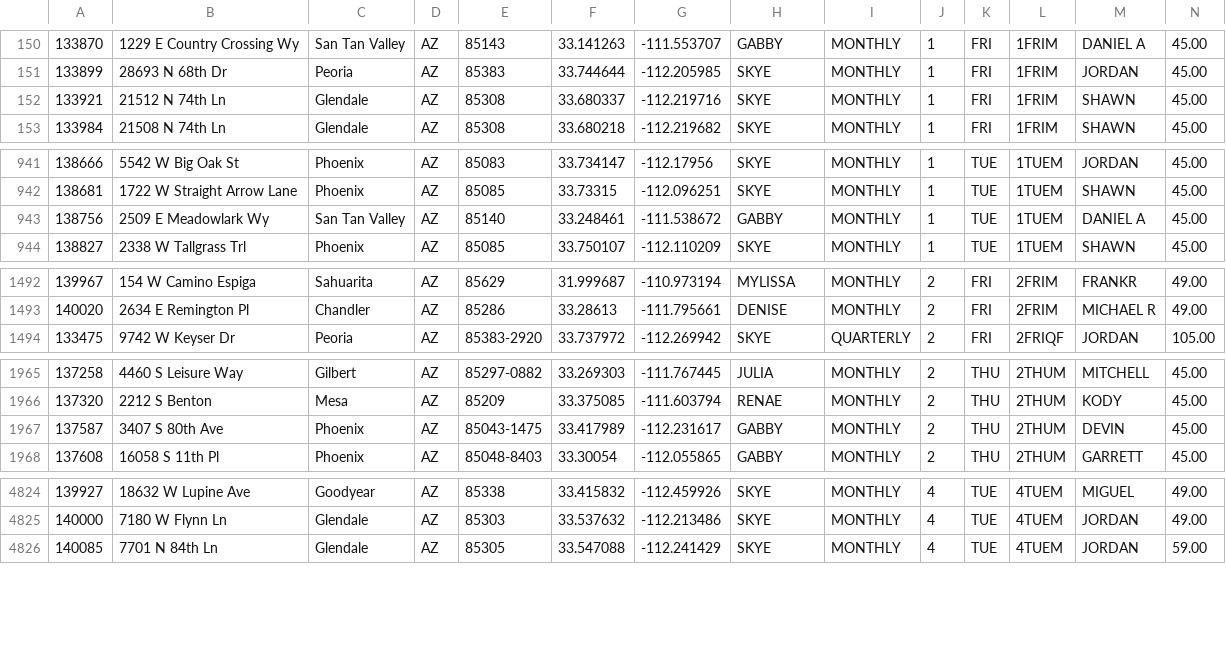
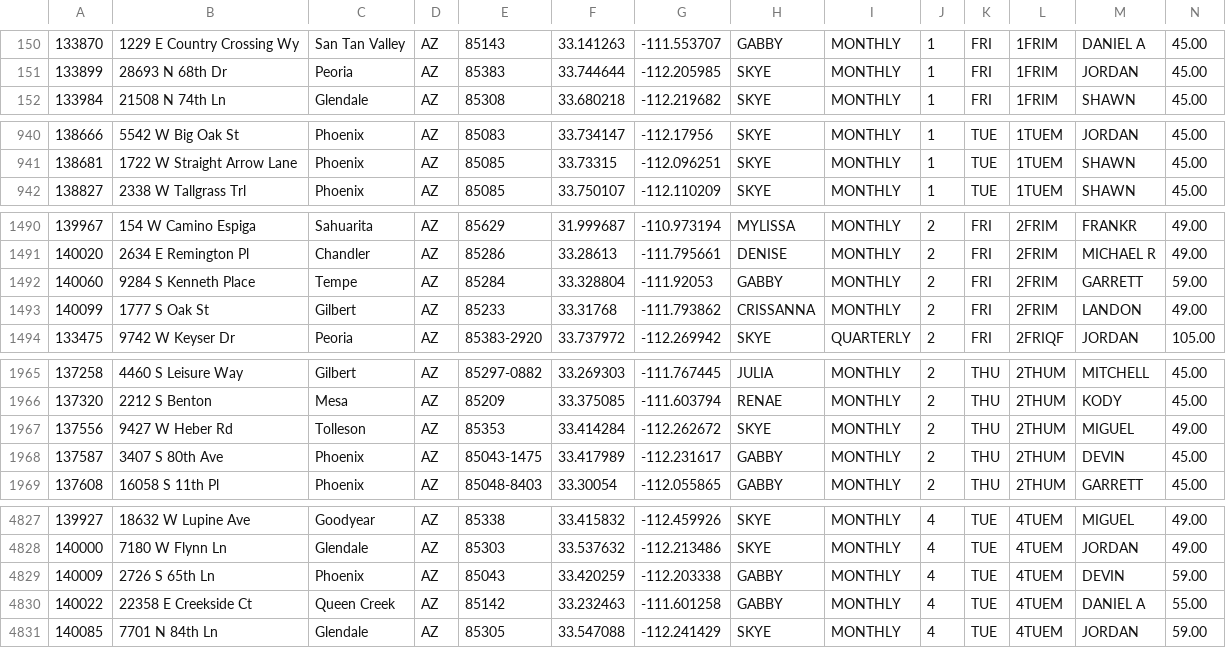
Before and after one commit to RjHuffaker/RjHuffaker.github.io, a CSV file: residential3.csv, drawn as a sheet; only a part is shown, gaps mark what is left out; the diff covers the shown part only.

Commit message:
Commit 1524150335809

```diff
--- a/residential3.csv
+++ b/residential3.csv
@@ -151,3 +151,2 @@
 133899	28693 N 68th Dr	Peoria	AZ	85383	33.744644	-112.205985	SKYE	MONTHLY	1	FRI	1FRIM	JORDAN	45.00
-133921	21512 N 74th Ln	Glendale	AZ	85308	33.680337	-112.219716	SKYE	MONTHLY	1	FRI	1FRIM	SHAWN	45.00
 133984	21508 N 74th Ln	Glendale	AZ	85308	33.680218	-112.219682	SKYE	MONTHLY	1	FRI	1FRIM	SHAWN	45.00
@@ -942,3 +941,2 @@
 138681	1722 W Straight Arrow Lane	Phoenix	AZ	85085	33.73315	-112.096251	SKYE	MONTHLY	1	TUE	1TUEM	SHAWN	45.00
-138756	2509 E Meadowlark Wy	San Tan Valley	AZ	85140	33.248461	-111.538672	GABBY	MONTHLY	1	TUE	1TUEM	DANIEL A	45.00
 138827	2338 W Tallgrass Trl	Phoenix	AZ	85085	33.750107	-112.110209	SKYE	MONTHLY	1	TUE	1TUEM	SHAWN	45.00
@@ -1493,2 +1491,4 @@
 140020	2634 E Remington Pl	Chandler	AZ	85286	33.28613	-111.795661	DENISE	MONTHLY	2	FRI	2FRIM	MICHAEL R	49.00
+140060	9284 S Kenneth Place	Tempe	AZ	85284	33.328804	-111.92053	GABBY	MONTHLY	2	FRI	2FRIM	GARRETT	59.00
+140099	1777 S Oak St	Gilbert	AZ	85233	33.31768	-111.793862	CRISSANNA	MONTHLY	2	FRI	2FRIM	LANDON	49.00
 133475	9742 W Keyser Dr	Peoria	AZ	85383-2920	33.737972	-112.269942	SKYE	QUARTERLY	2	FRI	2FRIQF	JORDAN	105.00
@@ -1966,2 +1966,3 @@
 137320	2212 S Benton	Mesa	AZ	85209	33.375085	-111.603794	RENAE	MONTHLY	2	THU	2THUM	KODY	45.00
+137556	9427 W Heber Rd	Tolleson	AZ	85353	33.414284	-112.262672	SKYE	MONTHLY	2	THU	2THUM	MIGUEL	49.00
 137587	3407 S 80th Ave	Phoenix	AZ	85043-1475	33.417989	-112.231617	GABBY	MONTHLY	2	THU	2THUM	DEVIN	45.00
@@ -4825,2 +4828,4 @@
 140000	7180 W Flynn Ln	Glendale	AZ	85303	33.537632	-112.213486	SKYE	MONTHLY	4	TUE	4TUEM	JORDAN	49.00
+140009	2726 S 65th Ln	Phoenix	AZ	85043	33.420259	-112.203338	GABBY	MONTHLY	4	TUE	4TUEM	DEVIN	59.00
+140022	22358 E Creekside Ct	Queen Creek	AZ	85142	33.232463	-111.601258	GABBY	MONTHLY	4	TUE	4TUEM	DANIEL A	55.00
 140085	7701 N 84th Ln	Glendale	AZ	85305	33.547088	-112.241429	SKYE	MONTHLY	4	TUE	4TUEM	JORDAN	59.00
```
Also changed, not shown: 4 added rows, 2 removed rows and 5 edited cells elsewhere in this file.
